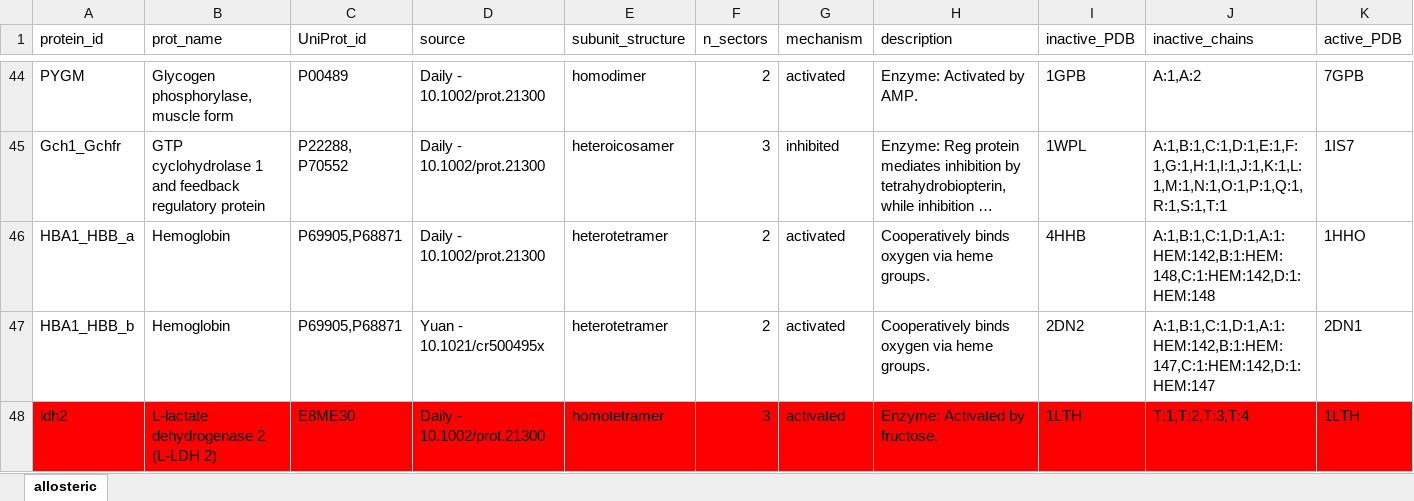
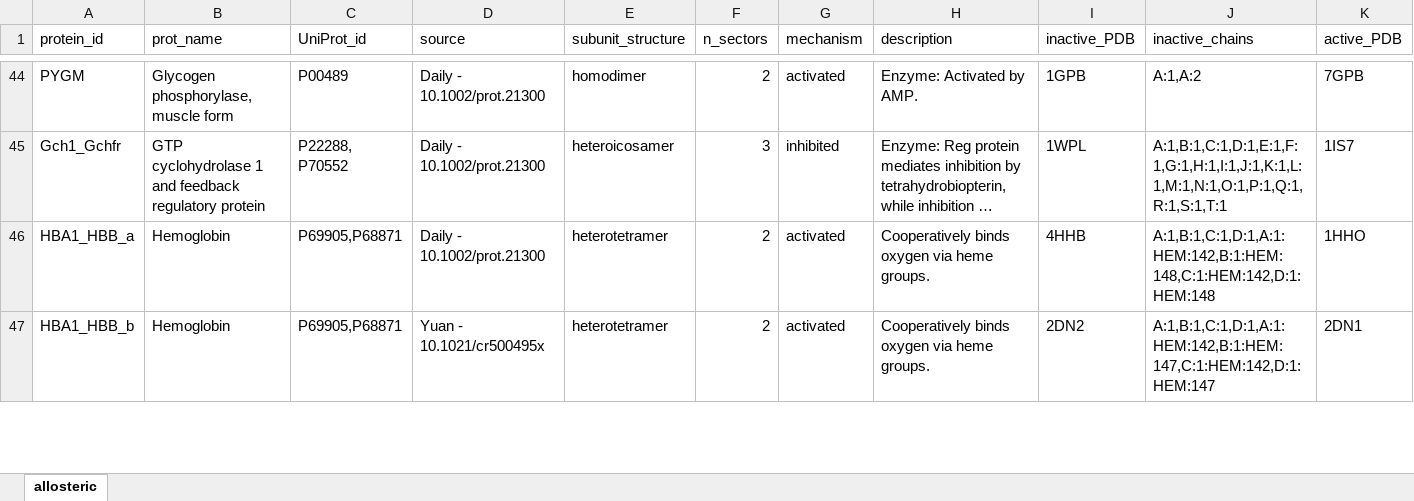
Before and after one commit to jrocks/allostery_tda, an Excel workbook: data/proteins.xlsx, sheet allosteric, drawn as a sheet; only a part is shown, gaps mark what is left out; long unchanged cells end in …; values as stored, in another font and other column widths than the file's, no borders; charts and pictures not drawn; rows hold the shown columns only; the diff covers the shown part only; the diff names each change by its address in the sheet, - before the commit and + after, or states it on an @@ line.

```diff
--- a/data/proteins.xlsx (sheet allosteric)
+++ b/data/proteins.xlsx (sheet allosteric)
-row 48: ldh2 | L-lactate dehydrogenase 2 (L-LDH 2) | E8ME30 | Daily - 10.1002/prot.21300 | homotetramer | 3 | activated | Enzyme: Activated by fructose. | 1LTH | T:1,T:2,T:3,T:4 | 1LTH
```
Also changed, not shown: 3 edited cells and cell formats elsewhere in this sheet, charts or pictures, data/results.xlsx, 5 other files.
